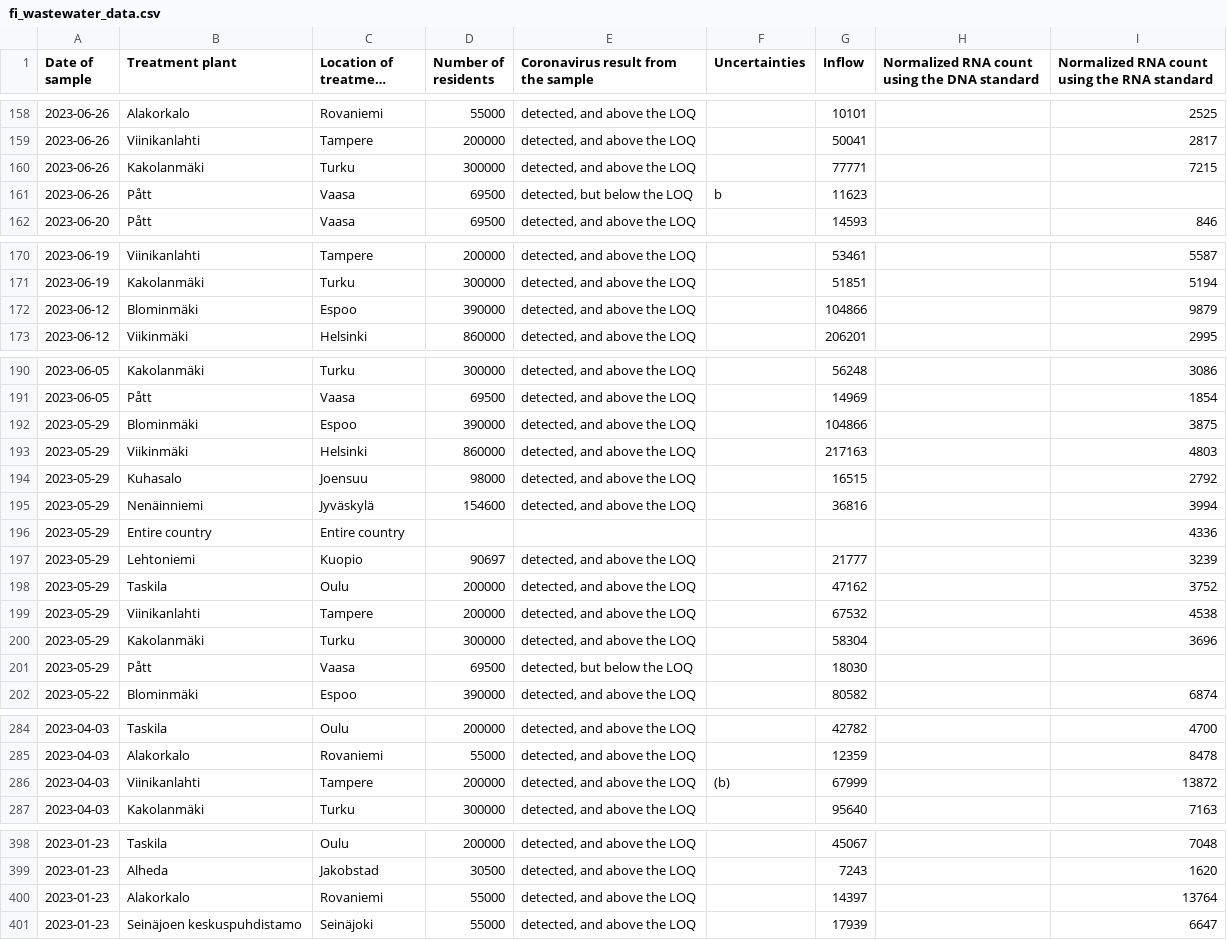
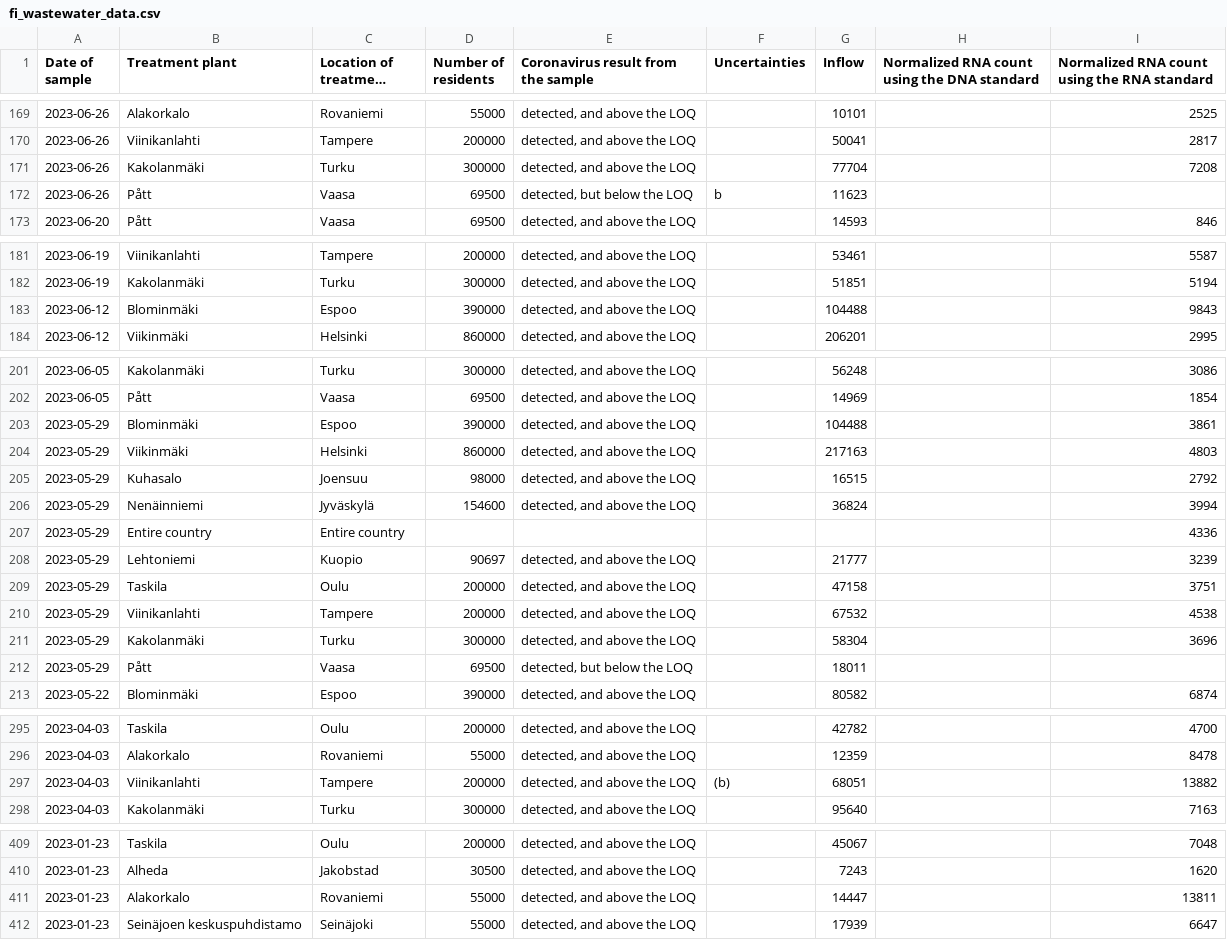
Before and after one commit to necsi/WHN-Wastewater-Data, a CSV file: data/Finland/fi_wastewater_data.csv, drawn as a sheet; only a part is shown, gaps mark what is left out; long unchanged cells end in …; the diff covers the shown part only.

```diff
--- a/data/Finland/fi_wastewater_data.csv
+++ b/data/Finland/fi_wastewater_data.csv
@@ -159,3 +170,3 @@
 "2023-06-26","Viinikanlahti","Tampere","200000","detected, and above the LOQ","","50041","","2817"
-"2023-06-26","Kakolanmäki","Turku","300000","detected, and above the LOQ","","77771","","7215"
+"2023-06-26","Kakolanmäki","Turku","300000","detected, and above the LOQ","","77704","","7208"
 "2023-06-26","Pått","Vaasa","69500","detected, but below the LOQ","b","11623","",""
@@ -171,3 +182,3 @@
 "2023-06-19","Kakolanmäki","Turku","300000","detected, and above the LOQ","","51851","","5194"
-"2023-06-12","Blominmäki","Espoo","390000","detected, and above the LOQ","","104866","","9879"
+"2023-06-12","Blominmäki","Espoo","390000","detected, and above the LOQ","","104488","","9843"
 "2023-06-12","Viikinmäki","Helsinki","860000","detected, and above the LOQ","","206201","","2995"
@@ -191,12 +202,12 @@
 "2023-06-05","Pått","Vaasa","69500","detected, and above the LOQ","","14969","","1854"
-"2023-05-29","Blominmäki","Espoo","390000","detected, and above the LOQ","","104866","","3875"
+"2023-05-29","Blominmäki","Espoo","390000","detected, and above the LOQ","","104488","","3861"
 "2023-05-29","Viikinmäki","Helsinki","860000","detected, and above the LOQ","","217163","","4803"
 "2023-05-29","Kuhasalo","Joensuu","98000","detected, and above the LOQ","","16515","","2792"
-"2023-05-29","Nenäinniemi","Jyväskylä","154600","detected, and above the LOQ","","36816","","3994"
+"2023-05-29","Nenäinniemi","Jyväskylä","154600","detected, and above the LOQ","","36824","","3994"
 "2023-05-29","Entire country","Entire country","","","","","","4336"
 "2023-05-29","Lehtoniemi","Kuopio","90697","detected, and above the LOQ","","21777","","3239"
-"2023-05-29","Taskila","Oulu","200000","detected, and above the LOQ","","47162","","3752"
+"2023-05-29","Taskila","Oulu","200000","detected, and above the LOQ","","47158","","3751"
 "2023-05-29","Viinikanlahti","Tampere","200000","detected, and above the LOQ","","67532","","4538"
 "2023-05-29","Kakolanmäki","Turku","300000","detected, and above the LOQ","","58304","","3696"
-"2023-05-29","Pått","Vaasa","69500","detected, but below the LOQ","","18030","",""
+"2023-05-29","Pått","Vaasa","69500","detected, but below the LOQ","","18011","",""
 "2023-05-22","Blominmäki","Espoo","390000","detected, and above the LOQ","","80582","","6874"
@@ -285,3 +296,3 @@
 "2023-04-03","Alakorkalo","Rovaniemi","55000","detected, and above the LOQ","","12359","","8478"
-"2023-04-03","Viinikanlahti","Tampere","200000","detected, and above the LOQ","(b)","67999","","13872"
+"2023-04-03","Viinikanlahti","Tampere","200000","detected, and above the LOQ","(b)","68051","","13882"
 "2023-04-03","Kakolanmäki","Turku","300000","detected, and above the LOQ","","95640","","7163"
@@ -399,3 +410,3 @@
 "2023-01-23","Alheda","Jakobstad","30500","detected, and above the LOQ","","7243","","1620"
-"2023-01-23","Alakorkalo","Rovaniemi","55000","detected, and above the LOQ","","14397","","13764"
+"2023-01-23","Alakorkalo","Rovaniemi","55000","detected, and above the LOQ","","14447","","13811"
 "2023-01-23","Seinäjoen keskuspuhdistamo","Seinäjoki","55000","detected, and above the LOQ","","17939","","6647"
```
Also changed, not shown: 11 added rows and 14 edited cells elsewhere in this file, data/Finland/FinlandEstimCasesSewersheds.csv.
